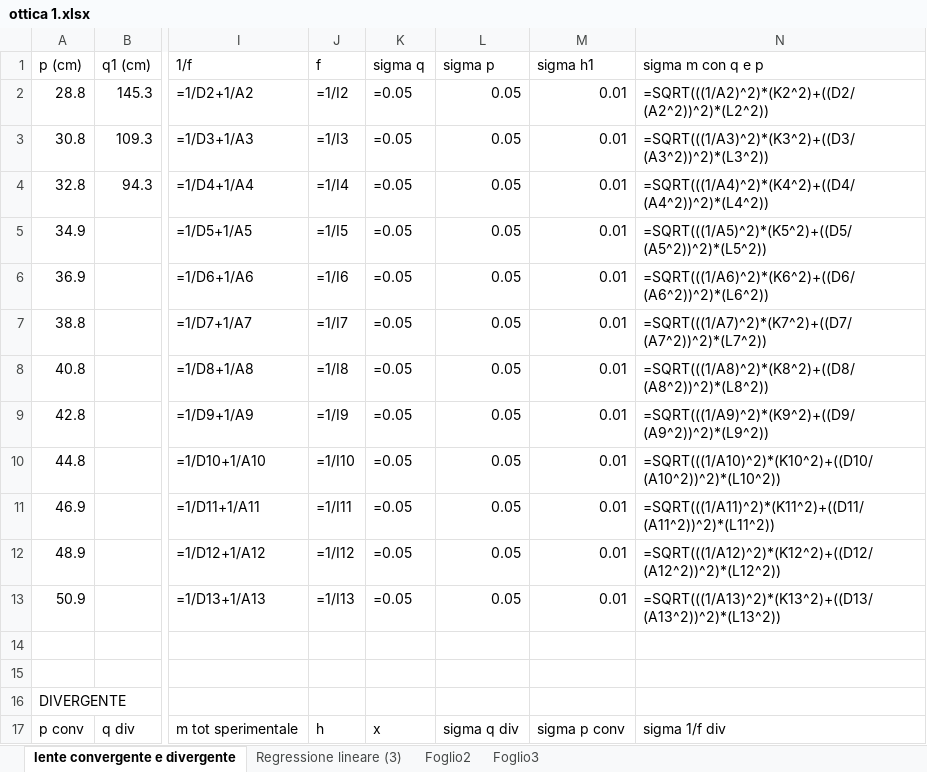
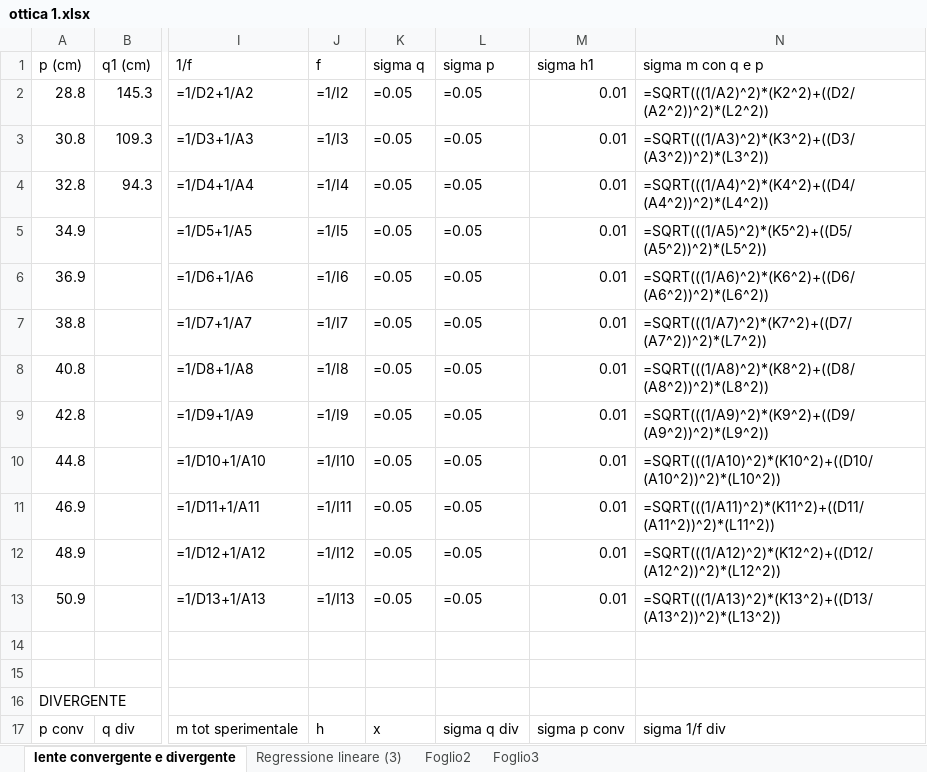
Before and after one commit to DejavuITA/A6, an Excel workbook: O1/Analisi/ottica 1.xlsx, sheet lente convergente e divergente, drawn as a sheet; only a part is shown, gaps mark what is left out; values as stored, in another font and other column widths than the file's, no borders; formulas are shown in place of their values; charts and pictures not drawn; the diff names each change by its address in the sheet, - before the commit and + after, or states it on an @@ line.

```diff
--- a/O1/Analisi/ottica 1.xlsx (sheet lente convergente e divergente)
+++ b/O1/Analisi/ottica 1.xlsx (sheet lente convergente e divergente)
-L2:L13 (sigma p): 0.05
+L2:L13 (sigma p): =0.05
```
Also changed, not shown: charts or pictures, 10 other files.
